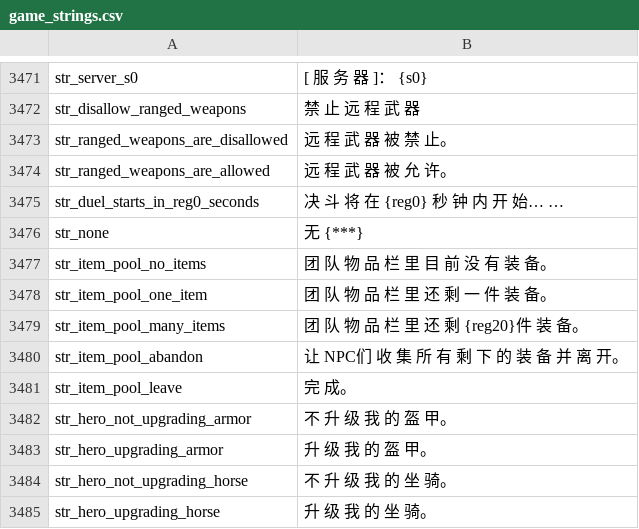
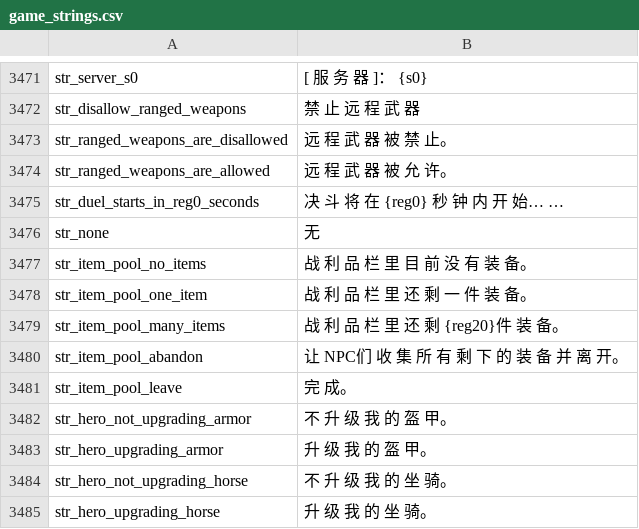
Before and after one commit to zac123456789123/mountblade-ad1257svn-chinese-translation, a CSV file: cns/game_strings.csv, drawn as a sheet; only a part is shown, gaps mark what is left out.

```diff
--- a/cns/game_strings.csv
+++ b/cns/game_strings.csv
@@ -3475,6 +3475,6 @@ str_ranged_weapons_are_allowed|远 程 武 器 被 允 许。
 str_duel_starts_in_reg0_seconds|决 斗 将 在 {reg0} 秒 钟 内 开 始… …
-str_none|无 {***}
-str_item_pool_no_items|团 队 物 品 栏 里 目 前 没 有 装 备。
-str_item_pool_one_item|团 队 物 品 栏 里 还 剩 一 件 装 备。
-str_item_pool_many_items|团 队 物 品 栏 里 还 剩 {reg20}件 装 备。
+str_none|无
+str_item_pool_no_items|战 利 品 栏 里 目 前 没 有 装 备。
+str_item_pool_one_item|战 利 品 栏 里 还 剩 一 件 装 备。
+str_item_pool_many_items|战 利 品 栏 里 还 剩 {reg20}件 装 备。
 str_item_pool_abandon|让 NPC们 收 集 所 有 剩 下 的 装 备 并 离 开。
```
Also changed, not shown: cns/game_menus.csv, 2 other files.
